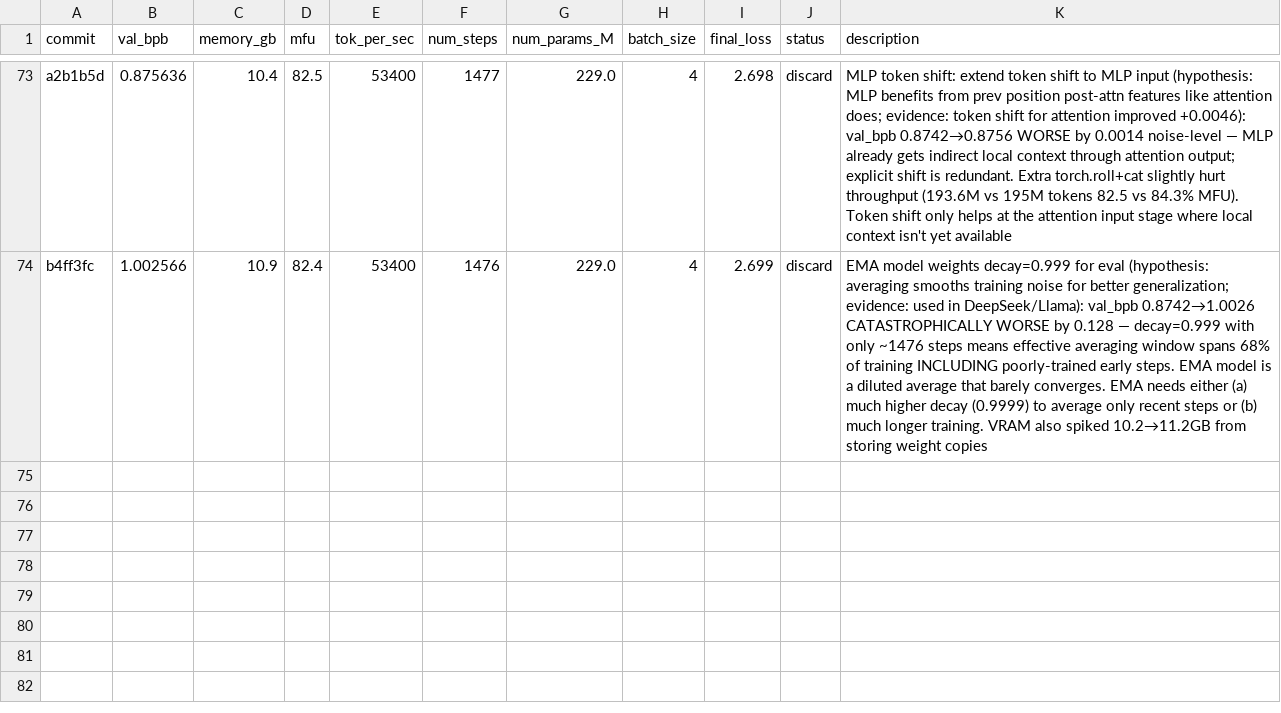
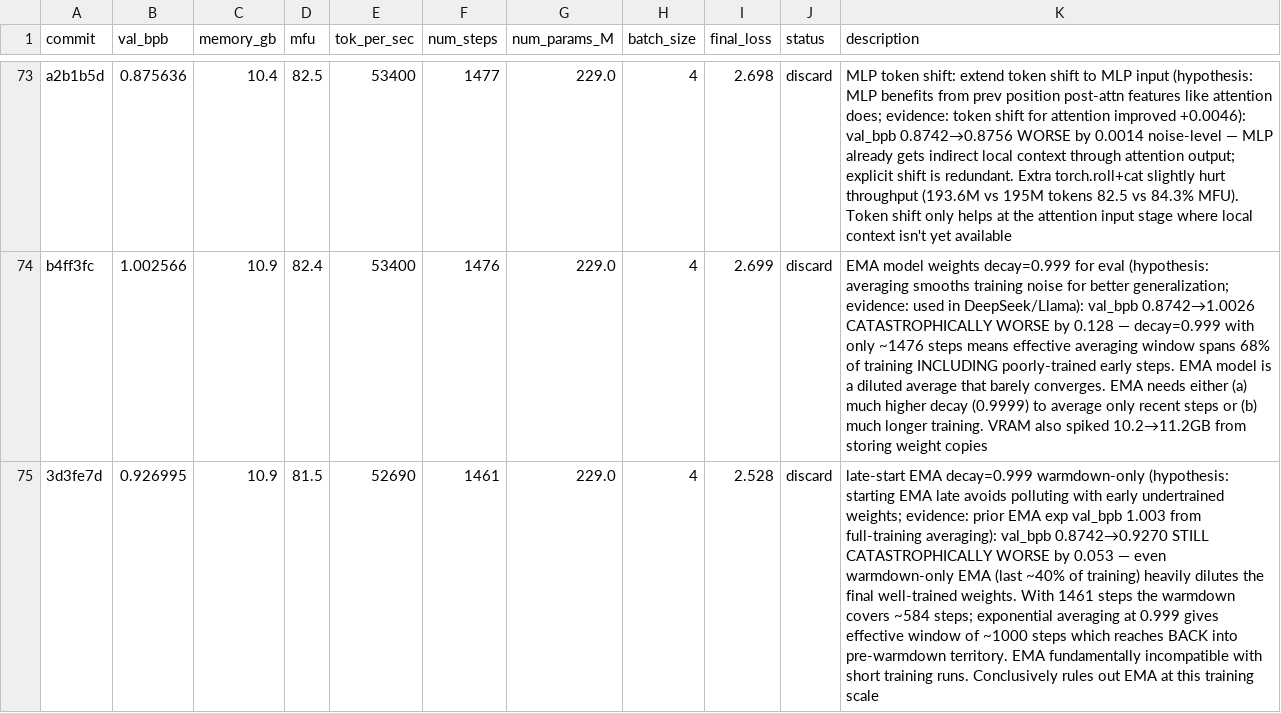
Before and after one commit to Djordje-Stojanovic/TrainRTX5070_60Min, a TSV file: results.tsv, drawn as a sheet; only a part is shown, gaps mark what is left out; the diff names each change by its address in the sheet, - before the commit and + after, or states it on an @@ line.

Commit message:
results: discard late-start EMA (val_bpb 0.8742→0.9270 catastrophic)

```diff
--- a/results.tsv
+++ b/results.tsv
+row 75: 3d3fe7d | 0.926995 | 10.9 | 81.5 | 52690 | 1461 | 229.0 | 4 | 2.528 | discard | late-start EMA decay=0.999 warmdown-only (hypothesis: starting EMA late avoids polluting with early undertrained weights; evidence: prior EMA exp val_bpb 1.003 from full-training averaging): val_bpb 0.8742→0.9270 STILL CATASTROPHICALLY WORSE by 0.053 — even warmdown-only EMA (last ~40% of training) heavily dilutes the final well-trained weights. With 1461 steps the warmdown covers ~584 steps; exponential averaging at 0.999 gives effective window of ~1000 steps which reaches BACK into pre-warmdown territory. EMA fundamentally incompatible with short training runs. Conclusively rules out EMA at this training scale
```
